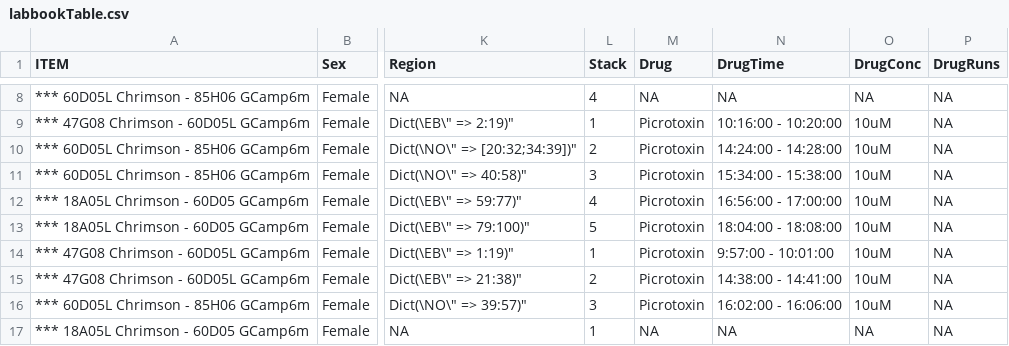
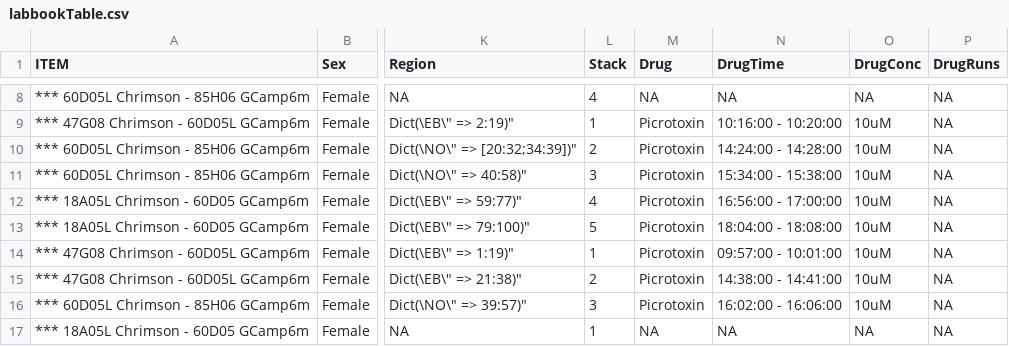
Before and after one commit to romainFr/CX-Functional-Analysis, a CSV file: labbookTable.csv, drawn as a sheet; only a part is shown, gaps mark what is left out; the diff names each change by its address in the sheet, - before the commit and + after, or states it on an @@ line.

Commit message:
Correcting a typo in labbook

```diff
--- a/labbookTable.csv
+++ b/labbookTable.csv
-N14 (DrugTime): 9:57:00 - 10:01:00
+N14 (DrugTime): 09:57:00 - 10:01:00
```
